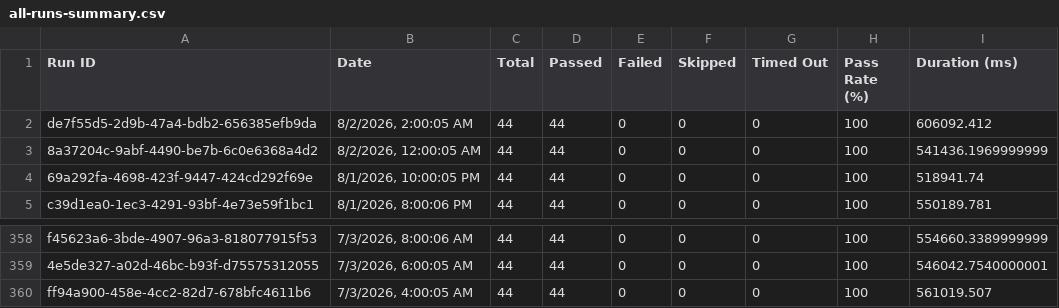
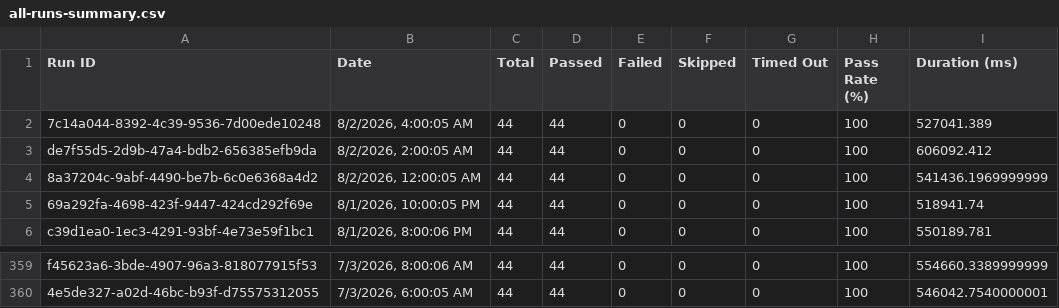
Before and after one commit to Shunyalabsai/console-automation, a CSV file: docs/exports/all-runs-summary.csv, drawn as a sheet; only a part is shown, gaps mark what is left out; removed rows and columns are numbered as before the commit, all else as after; the diff names each change by its address in the sheet, - before the commit and + after, or states it on an @@ line.

```diff
--- a/docs/exports/all-runs-summary.csv
+++ b/docs/exports/all-runs-summary.csv
+row 2: 7c14a044-8392-4c39-9536-7d00ede10248 | 8/2/2026, 4:00:05 AM | 44 | 44 | 0 | 0 | 0 | 100 | 527041.389
-row 360: ff94a900-458e-4cc2-82d7-678bfc4611b6 | 7/3/2026, 4:00:05 AM | 44 | 44 | 0 | 0 | 0 | 100 | 561019.507
```
Also changed, not shown: docs/exports/current-run.csv, 2 other files.
